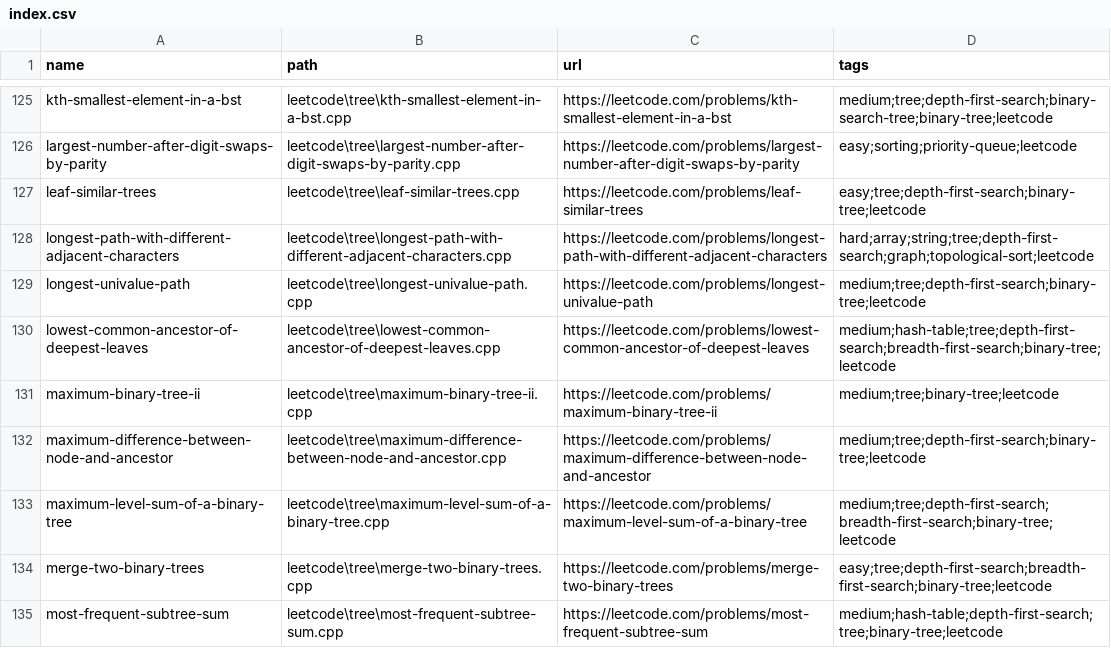
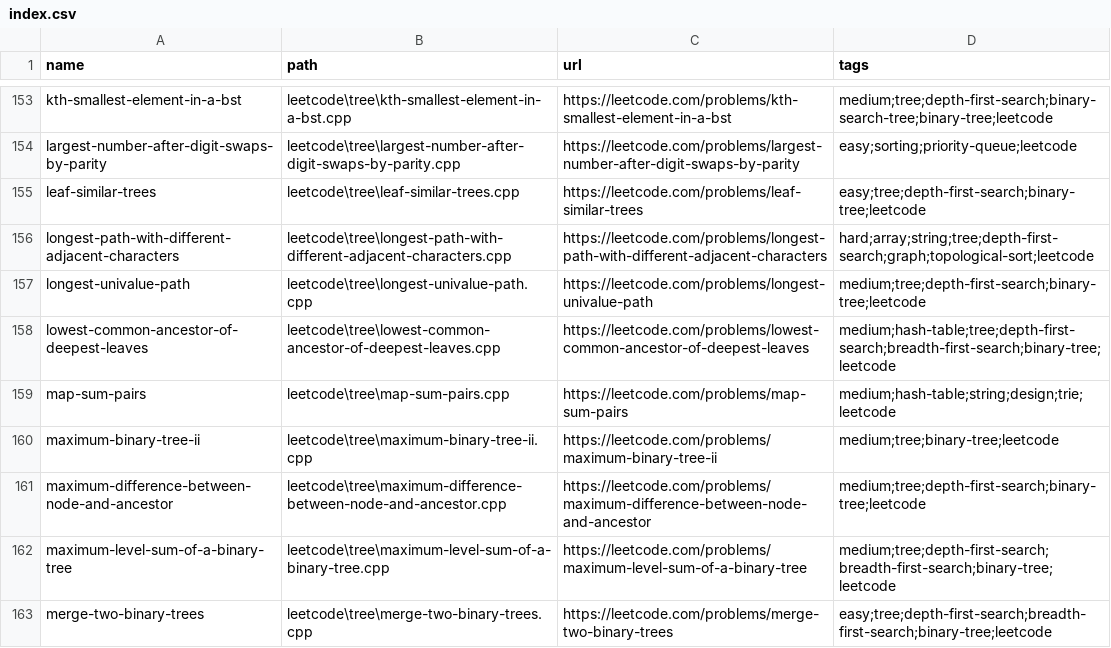
Before and after one commit to NitishPuri/coding-gym, a CSV file: index.csv, drawn as a sheet; only a part is shown, gaps mark what is left out; the shorter side is filled out with more unchanged rows; the diff covers the shown part only; the diff names each change by its address in the sheet, - before the commit and + after, or states it on an @@ line.

```diff
--- a/index.csv
+++ b/index.csv
+row 159: map-sum-pairs | leetcode\tree\map-sum-pairs.cpp | https://leetcode.com/problems/map-sum-pairs | medium;hash-table;string;design;trie;leetcode
```
Also changed, not shown: 30 added rows and 3 edited cells elsewhere in this file, tags.csv, 3 other files.
